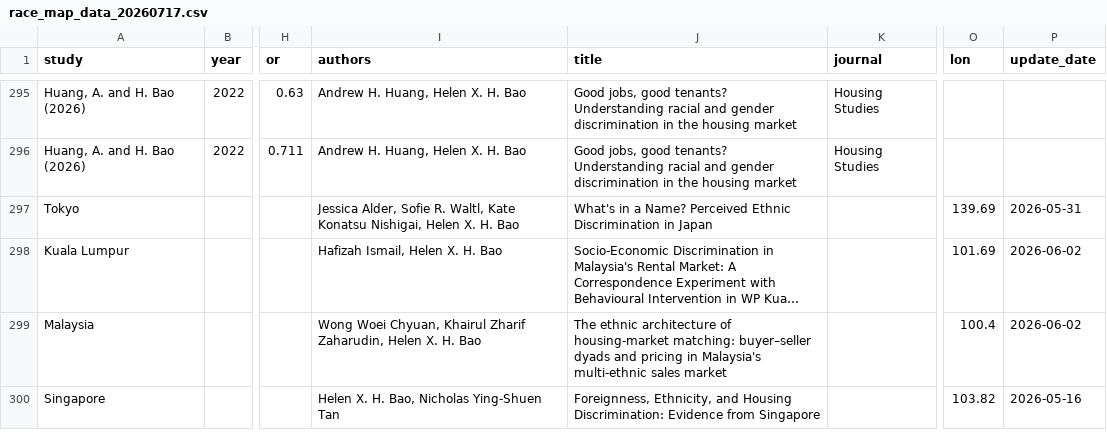
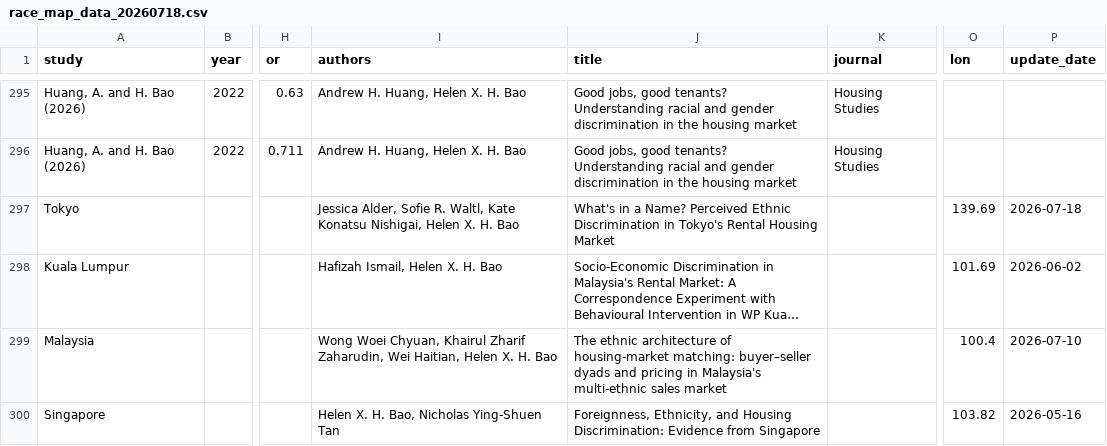
Before and after one commit to helenxhbao/helenxhbao.github.io, a CSV file: discrimination-map/data/race_map_data_20260718.csv (was discrimination-map/data/race_map_data_20260717.csv), drawn as a sheet; only a part is shown, gaps mark what is left out; long unchanged cells end in …; the diff names each change by its address in the sheet, - before the commit and + after, or states it on an @@ line.

```diff
--- a/discrimination-map/data/race_map_data_20260717.csv
+++ b/discrimination-map/data/race_map_data_20260718.csv
-J297 (title): …Discrimination in Japan
+J297 (title): …Discrimination in Tokyo's Rental Housing Market
-P297 (update_date): 2026-05-31
+P297 (update_date): 2026-07-18
-I299 (authors): …Zharif Zaharudin, Helen X.…
+I299 (authors): …Zharif Zaharudin, Wei Haitian, Helen X.…
-P299 (update_date): 2026-06-02
+P299 (update_date): 2026-07-10
```
Also changed, not shown: 19 other files.
